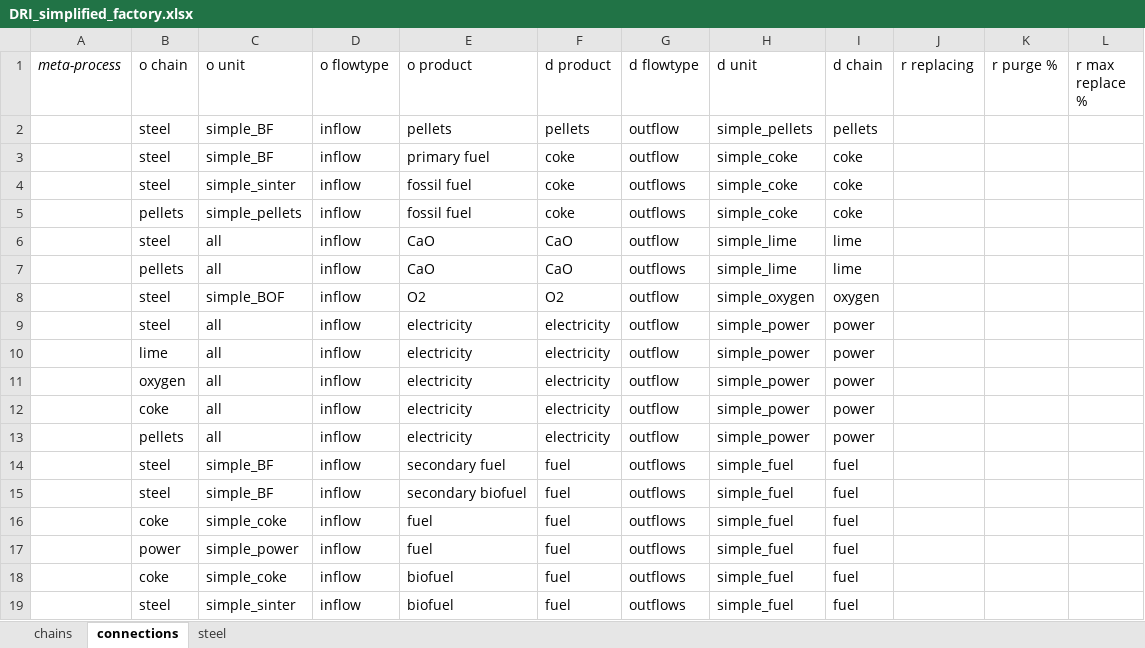
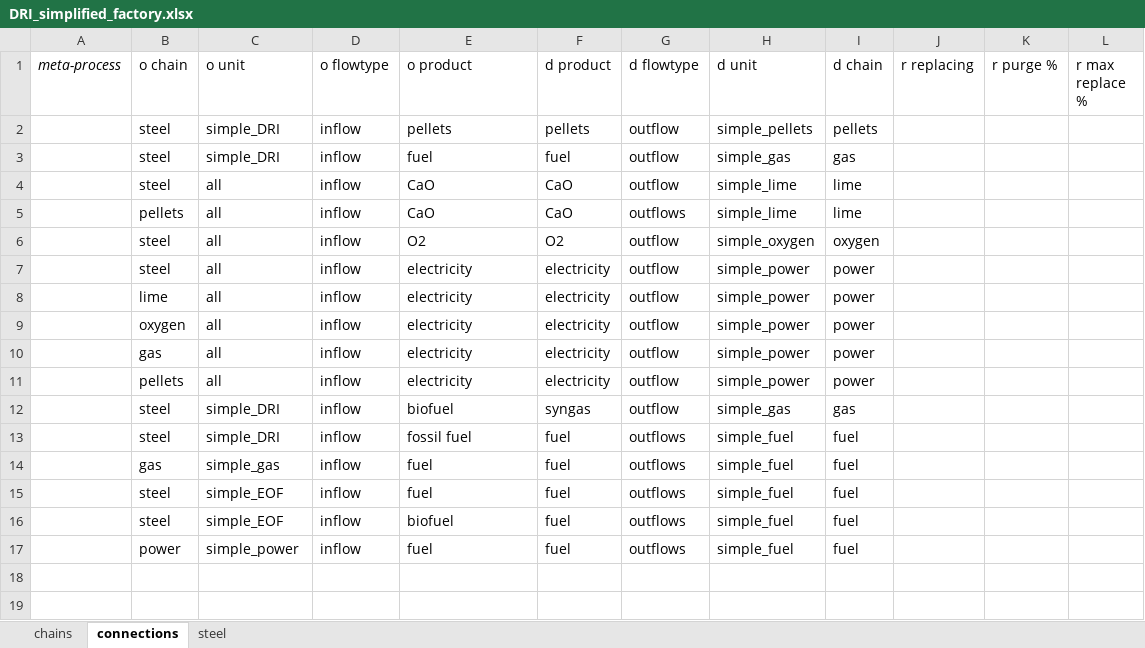
Before and after one commit to concoctions/BlackBlox, an Excel workbook: data/steel/factories/DRI_simplified_factory.xlsx, sheet connections, drawn as a sheet; values as stored, in another font and other column widths than the file's, no borders; removed rows and columns are numbered as before the commit, all else as after; the diff names each change by its address in the sheet, - before the commit and + after, or states it on an @@ line.

```diff
--- a/data/steel/factories/DRI_simplified_factory.xlsx (sheet connections)
+++ b/data/steel/factories/DRI_simplified_factory.xlsx (sheet connections)
-C2 (o unit): simple_BF
+C2 (o unit): simple_DRI
-row 3:  | steel | simple_BF | inflow | primary fuel | coke | outflow | simple_coke | coke
-row 4:  | steel | simple_sinter | inflow | fossil fuel | coke | outflows | simple_coke | coke
-row 5:  | pellets | simple_pellets | inflow | fossil fuel | coke | outflows | simple_coke | coke
+row 3:  | steel | simple_DRI | inflow | fuel | fuel | outflow | simple_gas | gas
-C6 (o unit): simple_BOF
+C6 (o unit): all
-B10 (o chain): coke
+B10 (o chain): gas
+row 12:  | steel | simple_DRI | inflow | biofuel | syngas | outflow | simple_gas | gas
-C13 (o unit): simple_BF
+C13 (o unit): simple_DRI
-E13 (o product): secondary fuel
+E13 (o product): fossil fuel
+row 14:  | gas | simple_gas | inflow | fuel | fuel | outflows | simple_fuel | fuel
-C15 (o unit): simple_BF
+C15 (o unit): simple_EOF
-E15 (o product): secondary biofuel
+E15 (o product): fuel
-B16 (o chain): coke
+B16 (o chain): steel
-C16 (o unit): simple_coke
+C16 (o unit): simple_EOF
-E16 (o product): fuel
+E16 (o product): biofuel
-row 18:  | coke | simple_coke | inflow | biofuel | fuel | outflows | simple_fuel | fuel
-row 19:  | steel | simple_sinter | inflow | biofuel | fuel | outflows | simple_fuel | fuel
```
Also changed, not shown: sheet chains, sheet steel, data/steel/steel_simplified_calcs.xlsx, data/steel/steel_simplified_var.xlsx.
